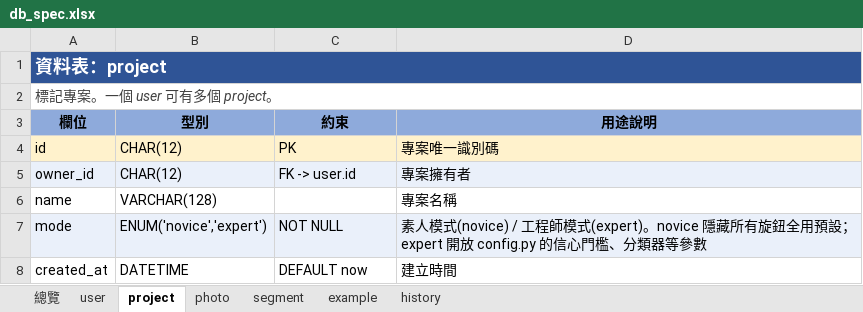
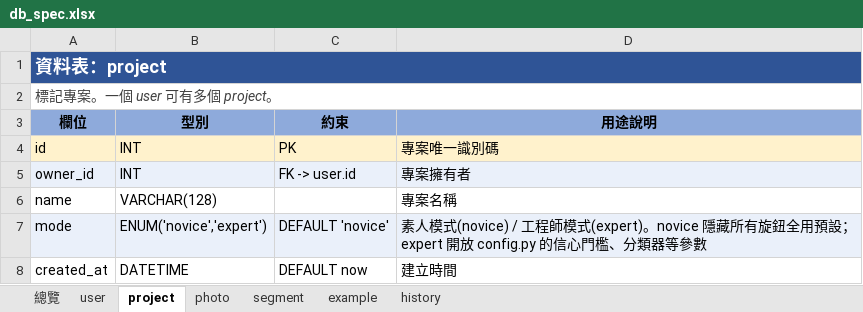
Before and after one commit to kyle6040607/smart-label, an Excel workbook: docs/db_spec.xlsx, sheet project, drawn as a sheet; values as stored, in another font and other column widths than the file's, no borders; the diff names each change by its address in the sheet, - before the commit and + after, or states it on an @@ line.

```diff
--- a/docs/db_spec.xlsx (sheet project)
+++ b/docs/db_spec.xlsx (sheet project)
-B4:B5 (型別): CHAR(12)
+B4:B5 (型別): INT
-C7 (約束): NOT NULL
+C7 (約束): DEFAULT 'novice'
```
Also changed, not shown: sheet example, sheet history, sheet segment, sheet photo, sheet user.
